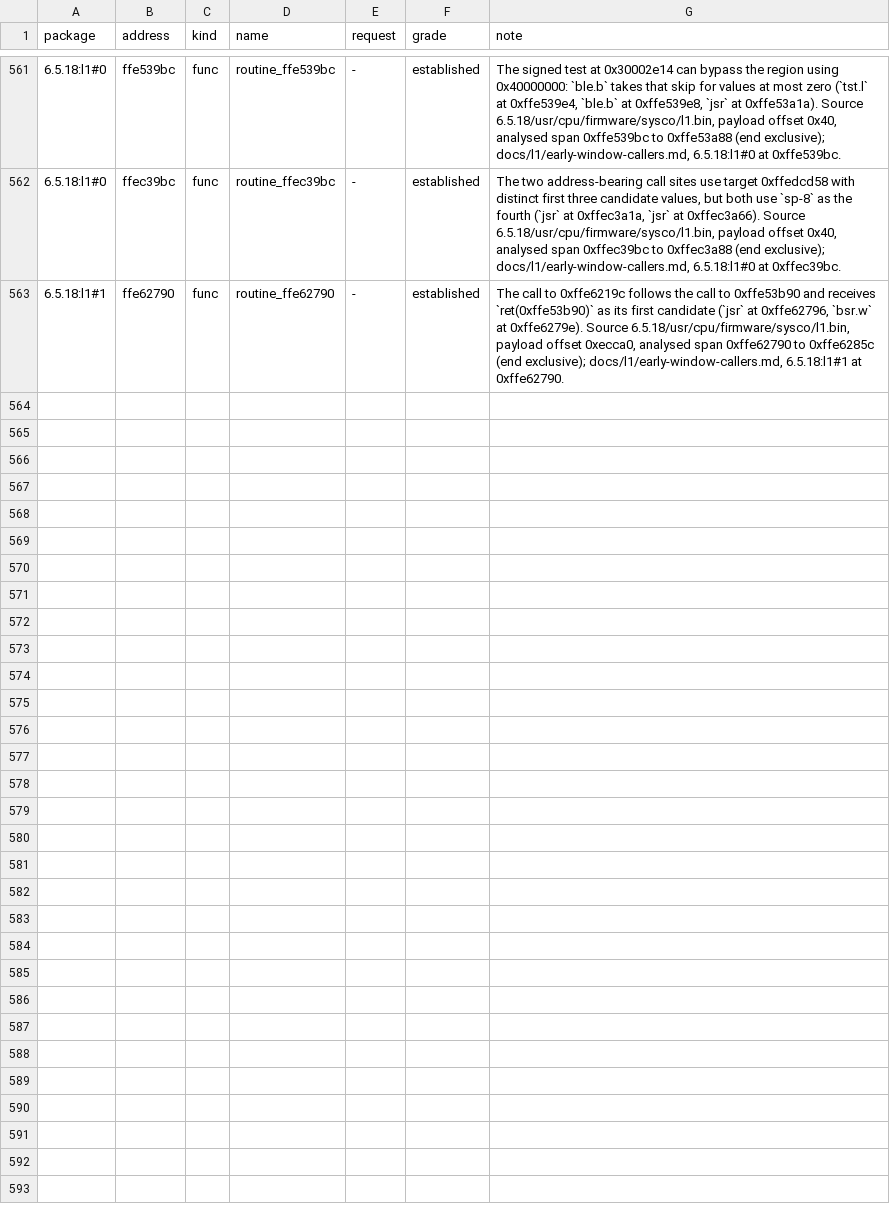
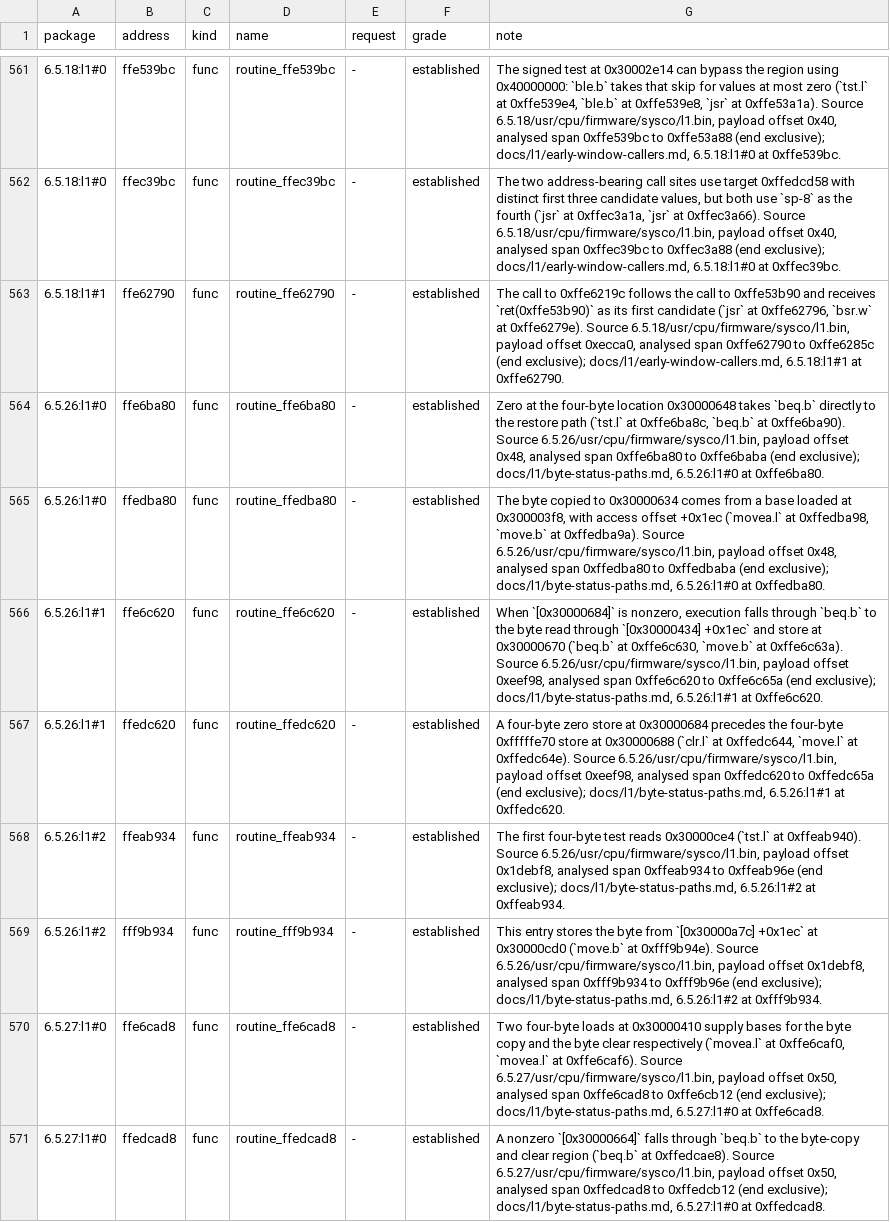
Before and after one commit to jamesbraid/sysco, a TSV file: docs/l1/functions.tsv, drawn as a sheet; only a part is shown, gaps mark what is left out; the diff covers the shown part only; the diff names each change by its address in the sheet, - before the commit and + after, or states it on an @@ line.

Commit message:
docs/l1: read the conditional byte-copy paths
Record the package-specific pointer loads, guard locations and numeric
stores so this short controller path can be compared across builds without
assuming that its RAM layout or device role stayed the same.

```diff
--- a/docs/l1/functions.tsv
+++ b/docs/l1/functions.tsv
+row 564: 6.5.26:l1#0 | ffe6ba80 | func | routine_ffe6ba80 | - | established | Zero at the four-byte location 0x30000648 takes `beq.b` directly to the restore path (`tst.l` at 0xffe6ba8c, `beq.b` at 0xffe6ba90). Source 6.5.26/usr/cpu/firmware/sysco/l1.bin, payload offset 0x48, analysed span 0xffe6ba80 to 0xffe6baba (end exclusive); docs/l1/byte-status-paths.md, 6.5.26:l1#0 at 0xffe6ba80.
+row 565: 6.5.26:l1#0 | ffedba80 | func | routine_ffedba80 | - | established | The byte copied to 0x30000634 comes from a base loaded at 0x300003f8, with access offset +0x1ec (`movea.l` at 0xffedba98, `move.b` at 0xffedba9a). Source 6.5.26/usr/cpu/firmware/sysco/l1.bin, payload offset 0x48, analysed span 0xffedba80 to 0xffedbaba (end exclusive); docs/l1/byte-status-paths.md, 6.5.26:l1#0 at 0xffedba80.
+row 566: 6.5.26:l1#1 | ffe6c620 | func | routine_ffe6c620 | - | established | When `[0x30000684]` is nonzero, execution falls through `beq.b` to the byte read through `[0x30000434] +0x1ec` and store at 0x30000670 (`beq.b` at 0xffe6c630, `move.b` at 0xffe6c63a). Source 6.5.26/usr/cpu/firmware/sysco/l1.bin, payload offset 0xeef98, analysed span 0xffe6c620 to 0xffe6c65a (end exclusive); docs/l1/byte-status-paths.md, 6.5.26:l1#1 at 0xffe6c620.
+row 567: 6.5.26:l1#1 | ffedc620 | func | routine_ffedc620 | - | established | A four-byte zero store at 0x30000684 precedes the four-byte 0xfffffe70 store at 0x30000688 (`clr.l` at 0xffedc644, `move.l` at 0xffedc64e). Source 6.5.26/usr/cpu/firmware/sysco/l1.bin, payload offset 0xeef98, analysed span 0xffedc620 to 0xffedc65a (end exclusive); docs/l1/byte-status-paths.md, 6.5.26:l1#1 at 0xffedc620.
+row 568: 6.5.26:l1#2 | ffeab934 | func | routine_ffeab934 | - | established | The first four-byte test reads 0x30000ce4 (`tst.l` at 0xffeab940). Source 6.5.26/usr/cpu/firmware/sysco/l1.bin, payload offset 0x1debf8, analysed span 0xffeab934 to 0xffeab96e (end exclusive); docs/l1/byte-status-paths.md, 6.5.26:l1#2 at 0xffeab934.
+row 569: 6.5.26:l1#2 | fff9b934 | func | routine_fff9b934 | - | established | This entry stores the byte from `[0x30000a7c] +0x1ec` at 0x30000cd0 (`move.b` at 0xfff9b94e). Source 6.5.26/usr/cpu/firmware/sysco/l1.bin, payload offset 0x1debf8, analysed span 0xfff9b934 to 0xfff9b96e (end exclusive); docs/l1/byte-status-paths.md, 6.5.26:l1#2 at 0xfff9b934.
+row 570: 6.5.27:l1#0 | ffe6cad8 | func | routine_ffe6cad8 | - | established | Two four-byte loads at 0x30000410 supply bases for the byte copy and the byte clear respectively (`movea.l` at 0xffe6caf0, `movea.l` at 0xffe6caf6). Source 6.5.27/usr/cpu/firmware/sysco/l1.bin, payload offset 0x50, analysed span 0xffe6cad8 to 0xffe6cb12 (end exclusive); docs/l1/byte-status-paths.md, 6.5.27:l1#0 at 0xffe6cad8.
+row 571: 6.5.27:l1#0 | ffedcad8 | func | routine_ffedcad8 | - | established | A nonzero `[0x30000664]` falls through `beq.b` to the byte-copy and clear region (`beq.b` at 0xffedcae8). Source 6.5.27/usr/cpu/firmware/sysco/l1.bin, payload offset 0x50, analysed span 0xffedcad8 to 0xffedcb12 (end exclusive); docs/l1/byte-status-paths.md, 6.5.27:l1#0 at 0xffedcad8.
```
Also changed, not shown: 7 added rows elsewhere in this file, 9 other files.
